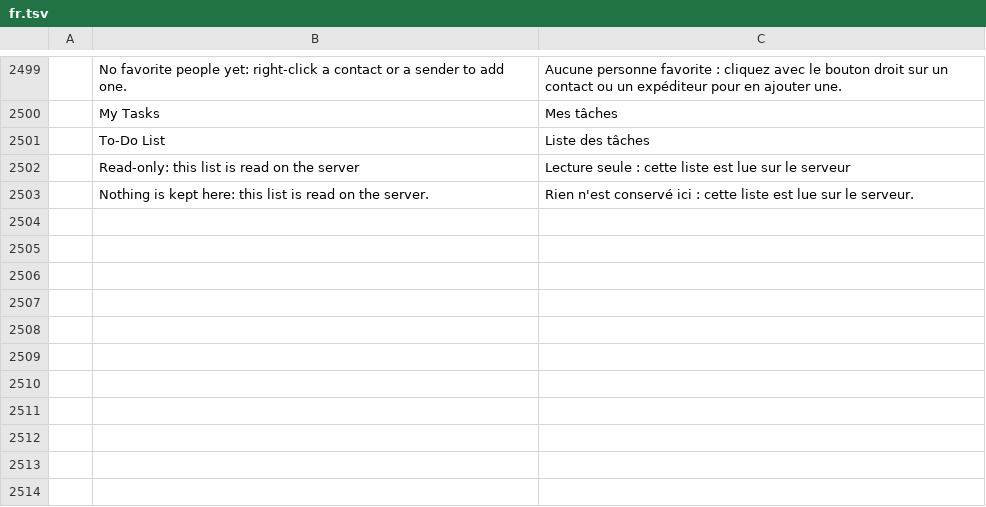
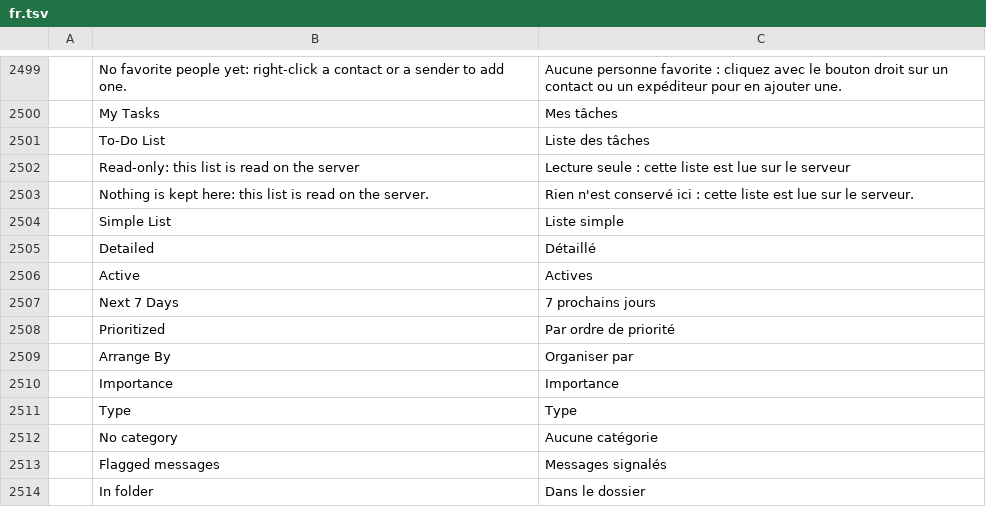
Before and after one commit to dgaudin/quatrelle, a TSV file: crates/ui-egui/src/i18n/fr.tsv, drawn as a sheet; only a part is shown, gaps mark what is left out; the diff names each change by its address in the sheet, - before the commit and + after, or states it on an @@ line.

```diff
--- a/crates/ui-egui/src/i18n/fr.tsv
+++ b/crates/ui-egui/src/i18n/fr.tsv
+row 2504:  | Simple List | Liste simple
+row 2505:  | Detailed | Détaillé
+row 2506:  | Active | Actives
+row 2507:  | Next 7 Days | 7 prochains jours
+row 2508:  | Prioritized | Par ordre de priorité
+row 2509:  | Arrange By | Organiser par
+row 2510:  | Importance | Importance
+row 2511:  | Type | Type
+row 2512:  | No category | Aucune catégorie
+row 2513:  | Flagged messages | Messages signalés
+row 2514:  | In folder | Dans le dossier
```
Also changed, not shown: crates/ui-egui/src/i18n/ar.tsv, crates/ui-egui/src/i18n/he.tsv, 17 other files.
